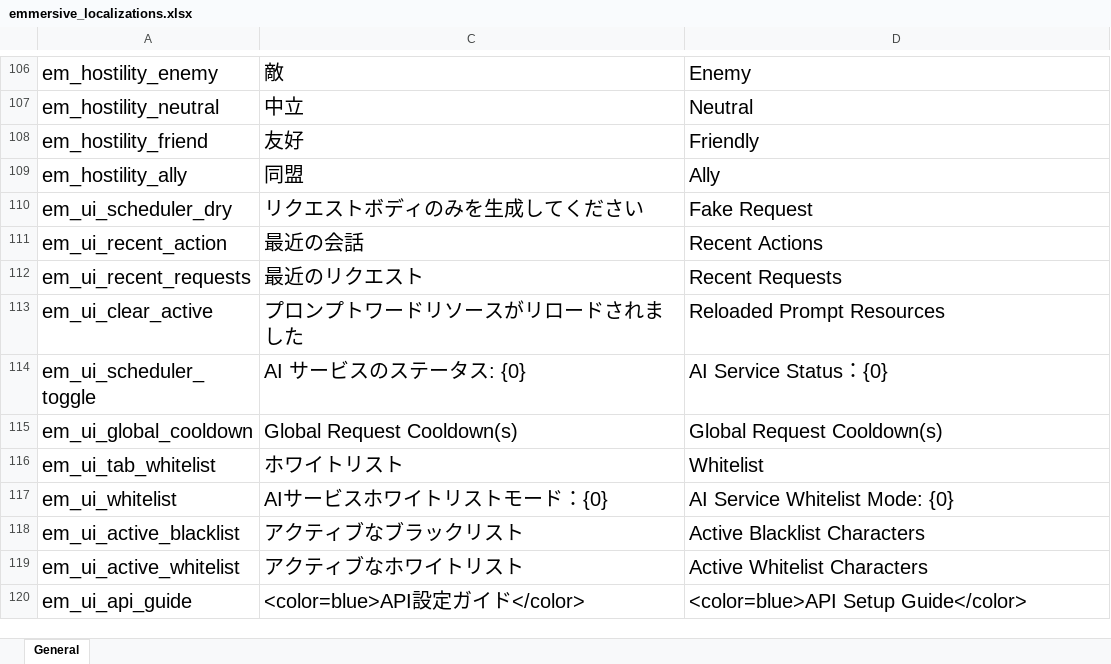
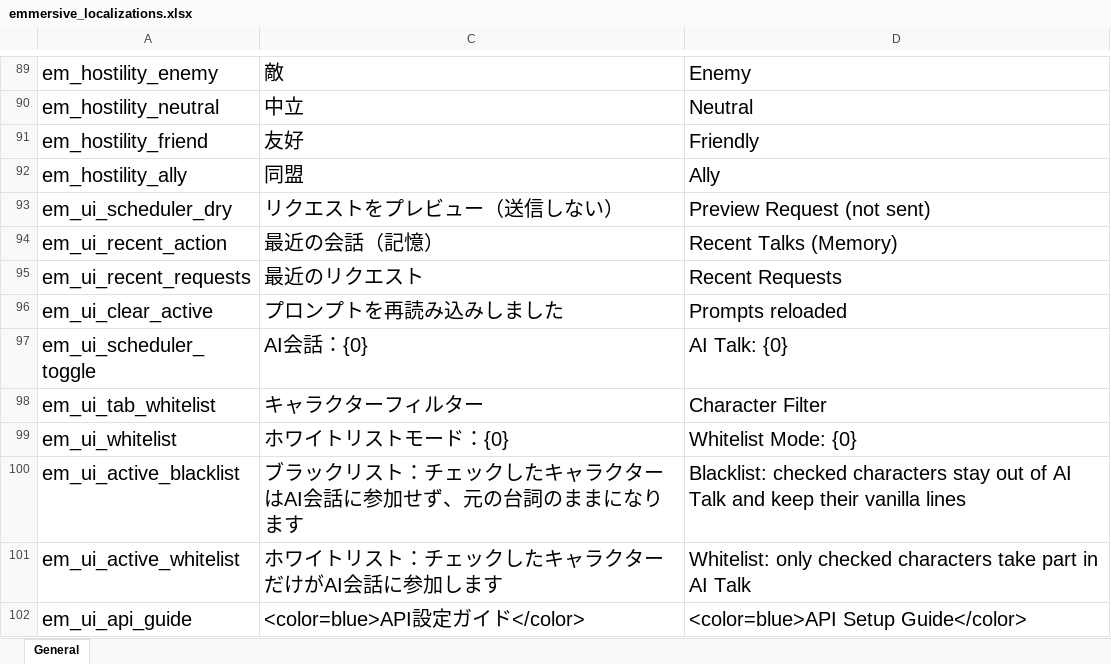
Before and after one commit to gottyduke/Elin.Plugins, an Excel workbook: Emmersive/package/LangMod/EN/emmersive_localizations.xlsx, sheet General, drawn as a sheet; only a part is shown, gaps mark what is left out; values as stored, in another font and other column widths than the file's, no borders; removed rows and columns are numbered as before the commit, all else as after; the diff covers the shown part only; the diff names each change by its address in the sheet, - before the commit and + after, or states it on an @@ line.

```diff
--- a/Emmersive/package/LangMod/EN/emmersive_localizations.xlsx (sheet General)
+++ b/Emmersive/package/LangMod/EN/emmersive_localizations.xlsx (sheet General)
-C93: リクエストボディのみを生成してください
+C93: リクエストをプレビュー（送信しない）
-D93: Fake Request
+D93: Preview Request (not sent)
-C94: 最近の会話
+C94: 最近の会話（記憶）
-D94: Recent Actions
+D94: Recent Talks (Memory)
-C96: プロンプトワードリソースがリロードされました
+C96: プロンプトを再読み込みしました
-D96: Reloaded Prompt Resources
+D96: Prompts reloaded
-C97: AI サービスのステータス: {0}
+C97: AI会話：{0}
-D97: AI Service Status：{0}
+D97: AI Talk: {0}
-row 115: em_ui_global_cooldown | Global Request Cooldown(s) | Global Request Cooldown(s)
-C98: ホワイトリスト
+C98: キャラクターフィルター
-D98: Whitelist
+D98: Character Filter
-C99: AIサービスホワイトリストモード：{0}
+C99: ホワイトリストモード：{0}
-D99: AI Service Whitelist Mode: {0}
+D99: Whitelist Mode: {0}
-C100: アクティブなブラックリスト
+C100: ブラックリスト：チェックしたキャラクターはAI会話に参加せず、元の台詞のままになります
-D100: Active Blacklist Characters
+D100: Blacklist: checked characters stay out of AI Talk and keep their vanilla lines
-C101: アクティブなホワイトリスト
+C101: ホワイトリスト：チェックしたキャラクターだけがAI会話に参加します
-D101: Active Whitelist Characters
+D101: Whitelist: only checked characters take part in AI Talk
```
Also changed, not shown: 54 added rows, 18 removed rows and 93 edited cells elsewhere in this sheet, 51 other files.
